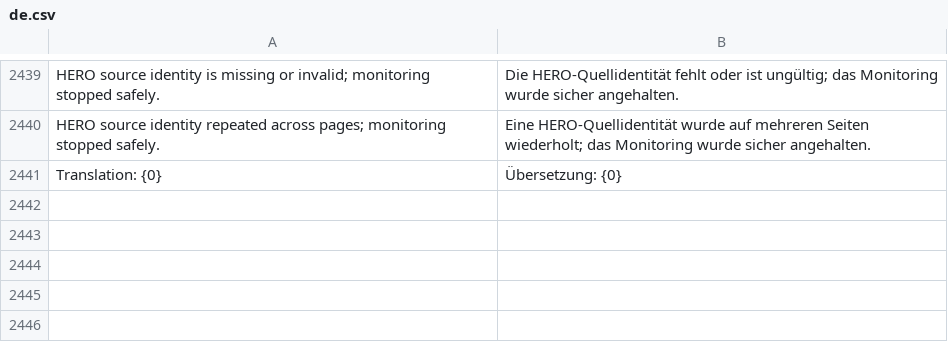
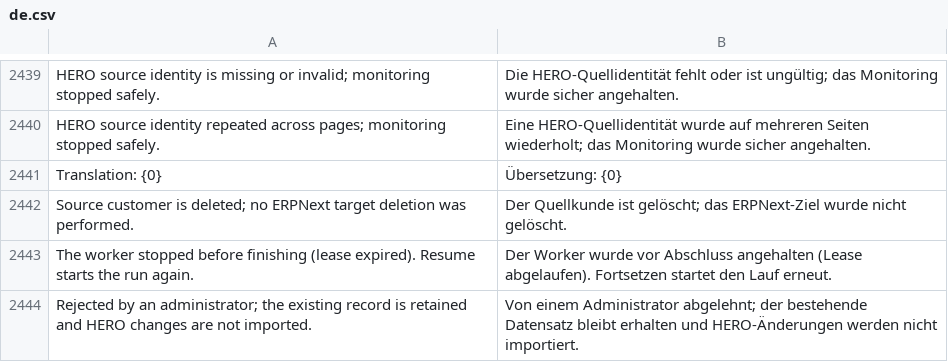
Before and after one commit to unwichtigfett/hero_integration, a CSV file: hero_integration/translations/de.csv, drawn as a sheet; only a part is shown, gaps mark what is left out.

```diff
--- a/hero_integration/translations/de.csv
+++ b/hero_integration/translations/de.csv
@@ -2441 +2441,4 @@ HERO source identity repeated across pages; monitoring stopped safely.,Eine HERO
 Translation: {0},Übersetzung: {0}
+Source customer is deleted; no ERPNext target deletion was performed.,Der Quellkunde ist gelöscht; das ERPNext-Ziel wurde nicht gelöscht.
+The worker stopped before finishing (lease expired). Resume starts the run again.,Der Worker wurde vor Abschluss angehalten (Lease abgelaufen). Fortsetzen startet den Lauf erneut.
+Rejected by an administrator; the existing record is retained and HERO changes are not imported.,Von einem Administrator abgelehnt; der bestehende Datensatz bleibt erhalten und HERO-Änderungen werden nicht importiert.
```
Also changed, not shown: 2 other files.
